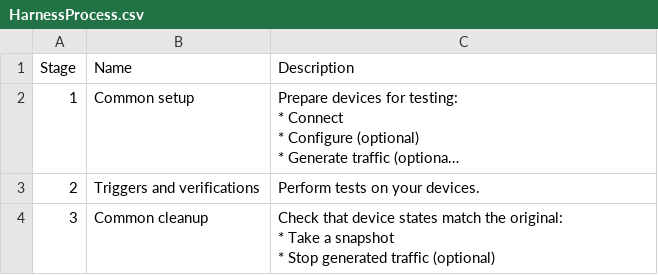
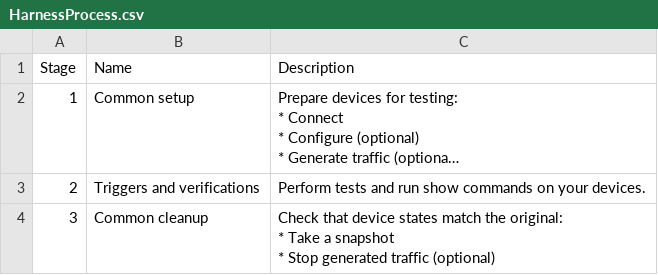
Before and after one commit to CiscoTestAutomation/getting-started, a CSV file: source/quickstart/HarnessProcess.csv, drawn as a sheet; long unchanged cells end in …; the diff names each change by its address in the sheet, - before the commit and + after, or states it on an @@ line.

Commit message:
Ongoing work on the run test case topic.

```diff
--- a/source/quickstart/HarnessProcess.csv
+++ b/source/quickstart/HarnessProcess.csv
-C3 (Description): Perform tests on your devices.
+C3 (Description): Perform tests and run show commands on your devices.
```
Also changed, not shown: 5 other files.
